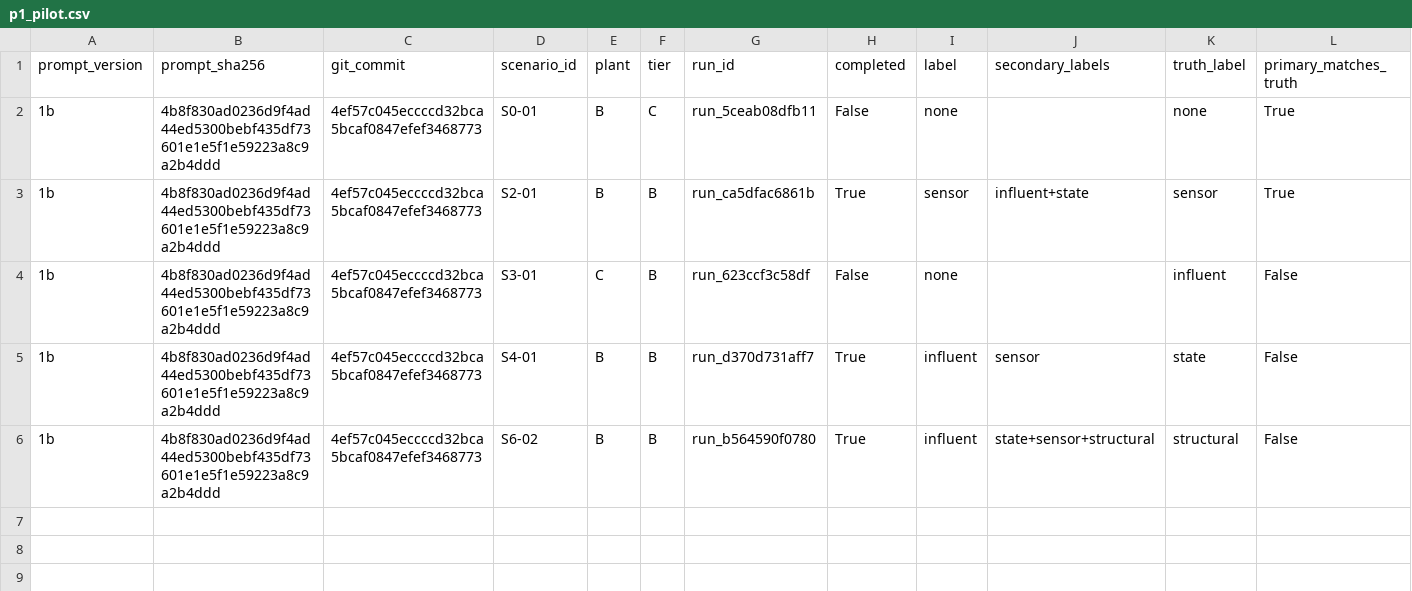
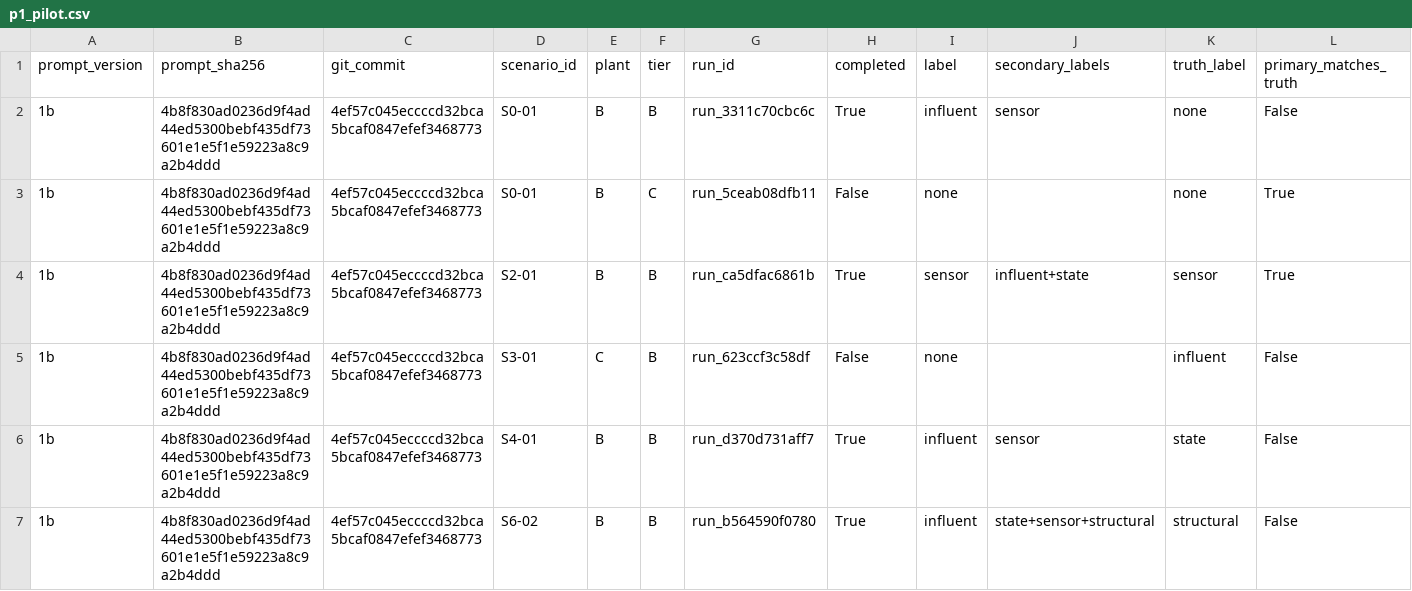
Before and after one commit to sdanquah101/agent-db, a CSV file: reports/p1_pilot.csv, drawn as a sheet; only a part is shown; rows hold the shown columns only; the diff names each change by its address in the sheet, - before the commit and + after, or states it on an @@ line.

```diff
--- a/reports/p1_pilot.csv
+++ b/reports/p1_pilot.csv
+row 2: 1b | 4b8f830ad0236d9f4ad44ed5300bebf435df73601e1e5f1e59223a8c9a2b4ddd | 4ef57c045eccccd32bca5bcaf0847efef3468773 | S0-01 | B | B | run_3311c70cbc6c | True | influent | sensor | none | False
```
Also changed, not shown: 1 other file.
